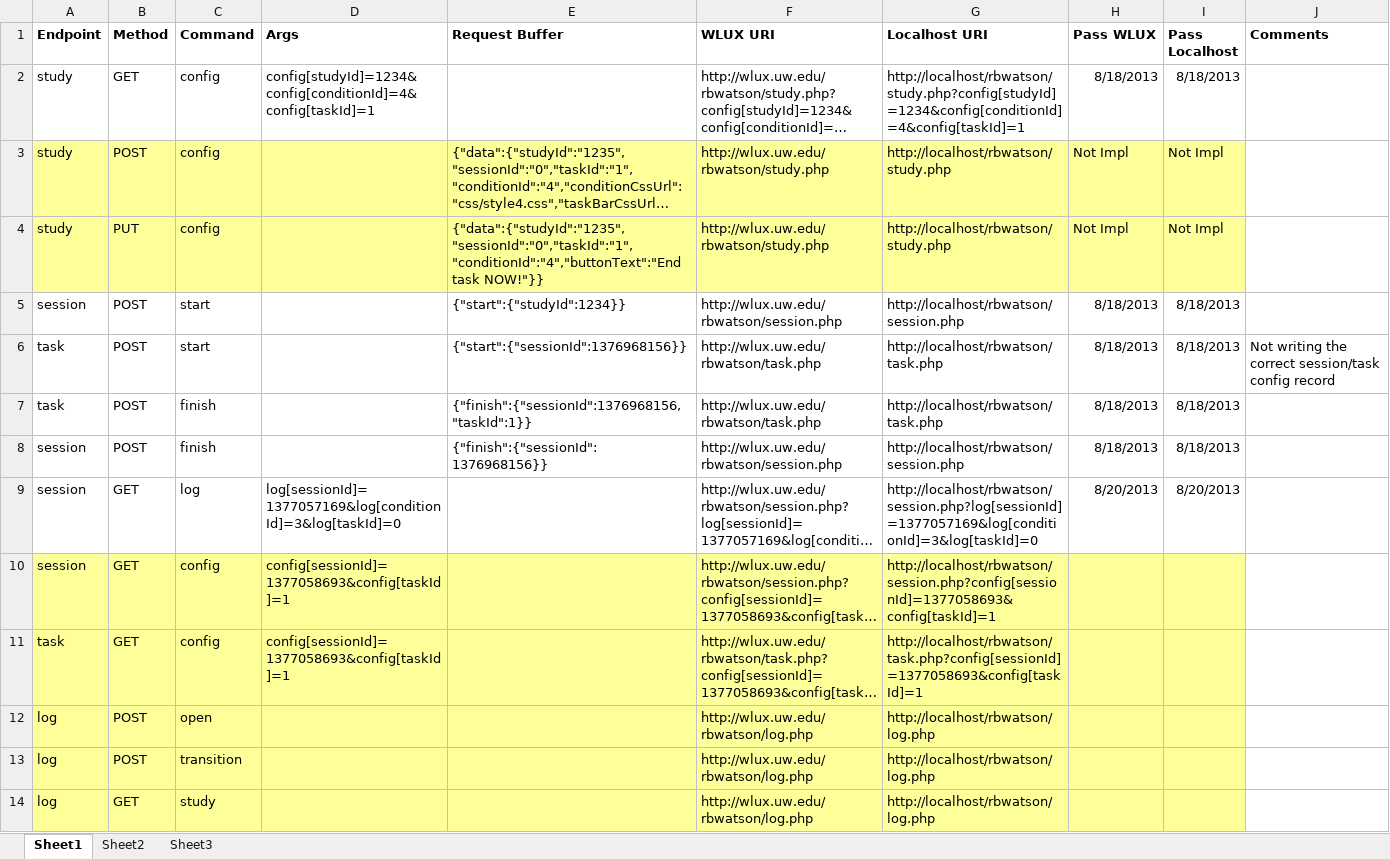
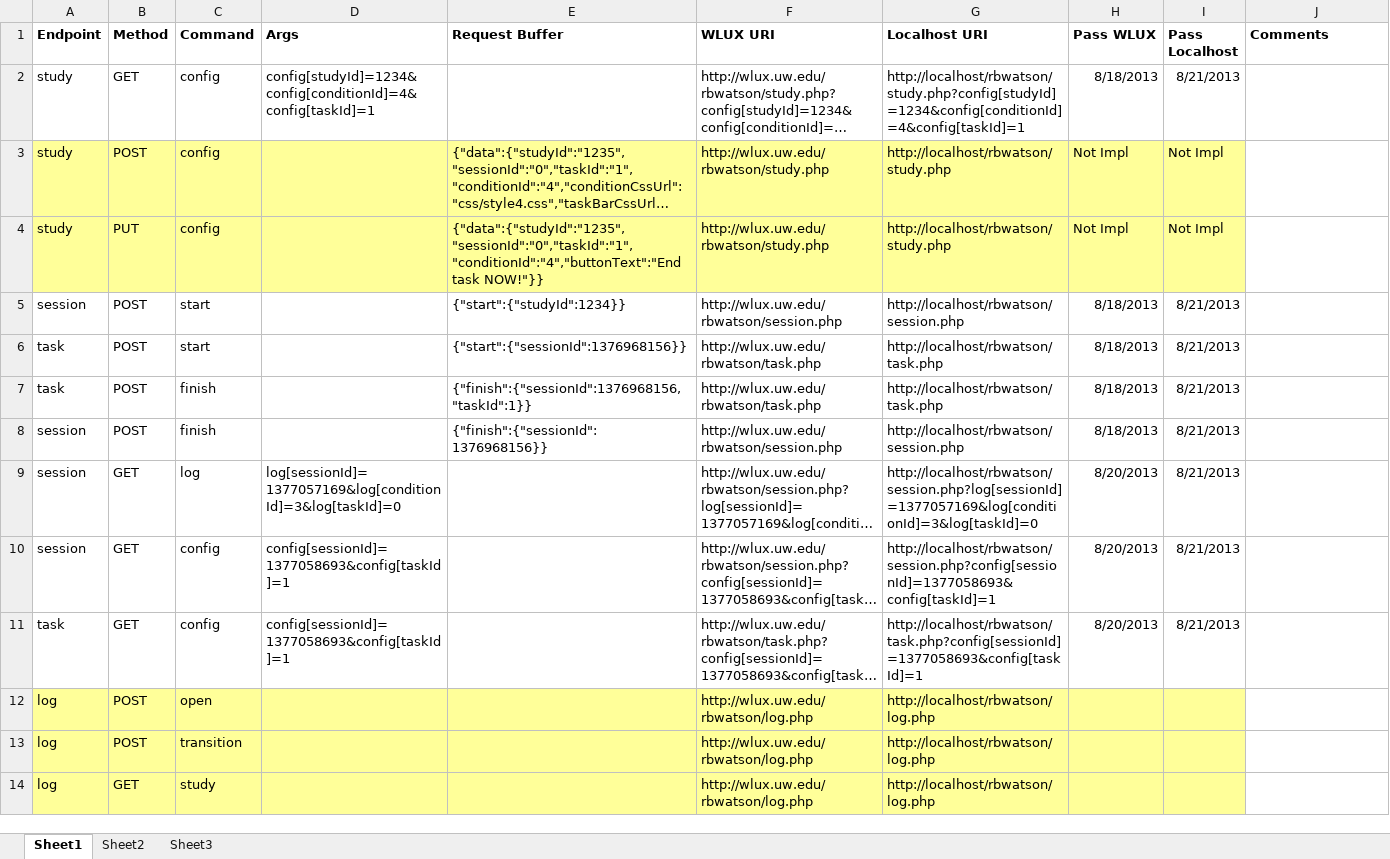
Before and after one commit to JustinMWoodum/wlux_test_server, an Excel workbook: ServiceTestMatrix.xlsx, sheet Sheet1, drawn as a sheet; only a part is shown; long unchanged cells end in …; values as stored, in another font and other column widths than the file's, no borders; the diff names each change by its address in the sheet, - before the commit and + after, or states it on an @@ line.

Commit message:
Added more support for multi-task sessions
task: added get-config and fixed post-start & post-finish
session: fixed get-config and get-log to not require a conditionId
updated test matrix
*Did not upload to WLUX*

```diff
--- a/ServiceTestMatrix.xlsx (sheet Sheet1)
+++ b/ServiceTestMatrix.xlsx (sheet Sheet1)
-I2 (Pass Localhost): 8/18/2013
+I2 (Pass Localhost): 8/21/2013
-I5:I8 (Pass Localhost): 8/18/2013
+I5:I8 (Pass Localhost): 8/21/2013
-J6 (Comments): Not writing the correct session/task config record
+J6 (Comments): (empty)
-I9 (Pass Localhost): 8/20/2013
+I9 (Pass Localhost): 8/21/2013
-A10:I11 fill: #FFFF99
+A10:I11 fill: none
-H10:H11 (Pass WLUX): (empty)
+H10:H11 (Pass WLUX): 8/20/2013
-I10:I11 (Pass Localhost): (empty)
+I10:I11 (Pass Localhost): 8/21/2013
```
Also changed, not shown: 2 other files.
